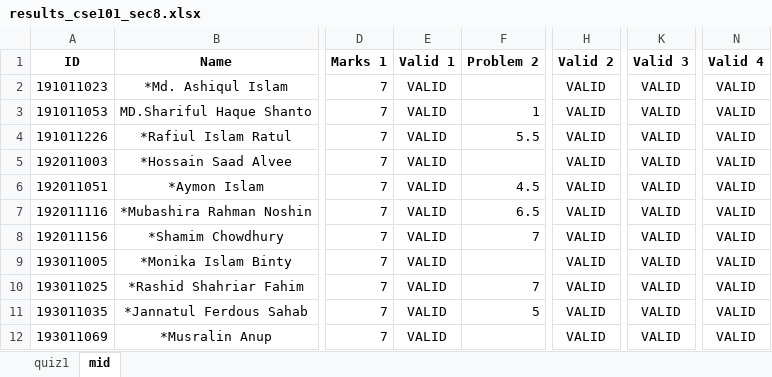
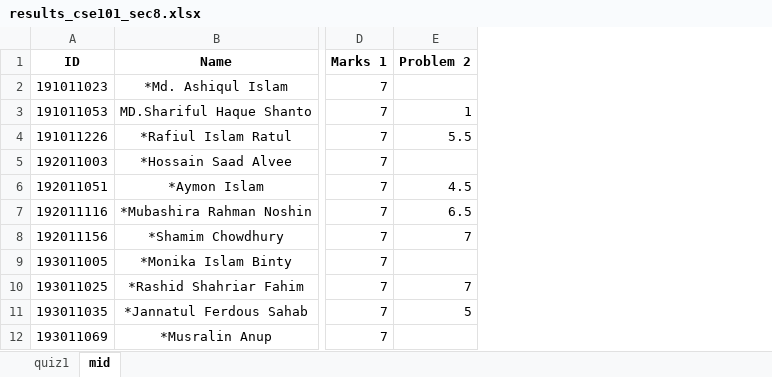
Before and after one commit to SatyakiDas/ulab_course_materials, an Excel workbook: FALL 19/CSE 101 Non CSE/results_cse101_sec8.xlsx, sheet mid, drawn as a sheet; only a part is shown, gaps mark what is left out; values as stored, in another font and other column widths than the file's, no borders; conditional formats not drawn; the diff names each change by its address in the sheet, - before the commit and + after, or states it on an @@ line.

Commit message:
modified validation in excel

```diff
--- a/FALL 19/CSE 101 Non CSE/results_cse101_sec8.xlsx (sheet mid)
+++ b/FALL 19/CSE 101 Non CSE/results_cse101_sec8.xlsx (sheet mid)
-column E (Valid 1), rows 2-12: all VALID
-column H (Valid 2), rows 2-12: all VALID
-column K (Valid 3), rows 2-12: all VALID
-column N (Valid 4), rows 2-12: all VALID
```
Also changed, not shown: sheet quiz1, formulas that keep their value, FALL 19/CSE 101/results_cse101_sec9.xlsx, FALL 19/CSE 104/results_cse104_sec1.xlsx, 3 other files.
